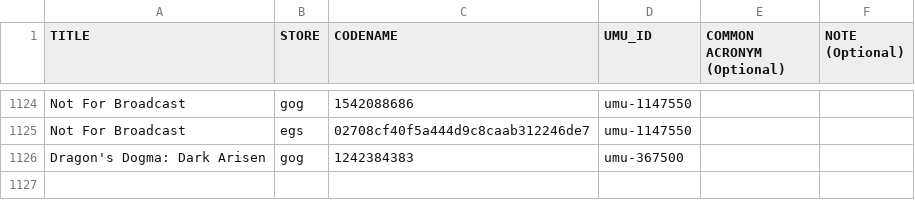
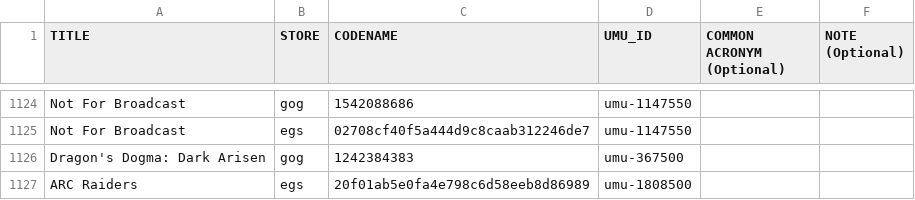
Before and after one commit to Open-Wine-Components/umu-database, a CSV file: umu-database.csv, drawn as a sheet; only a part is shown, gaps mark what is left out.

Commit message:
Add fix for ARC Raiders (#119)
See https://github.com/ValveSoftware/Proton/commit/d69196d40ecca6df547d6c5b5ddf5724ad11a77c.

```diff
--- a/umu-database.csv
+++ b/umu-database.csv
@@ -1126 +1126,2 @@ Not For Broadcast,egs,02708cf40f5a444d9c8caab312246de7,umu-1147550,,
 Dragon's Dogma: Dark Arisen,gog,1242384383,umu-367500,,
+ARC Raiders,egs,20f01ab5e0fa4e798c6d58eeb8d86989,umu-1808500,,
```
